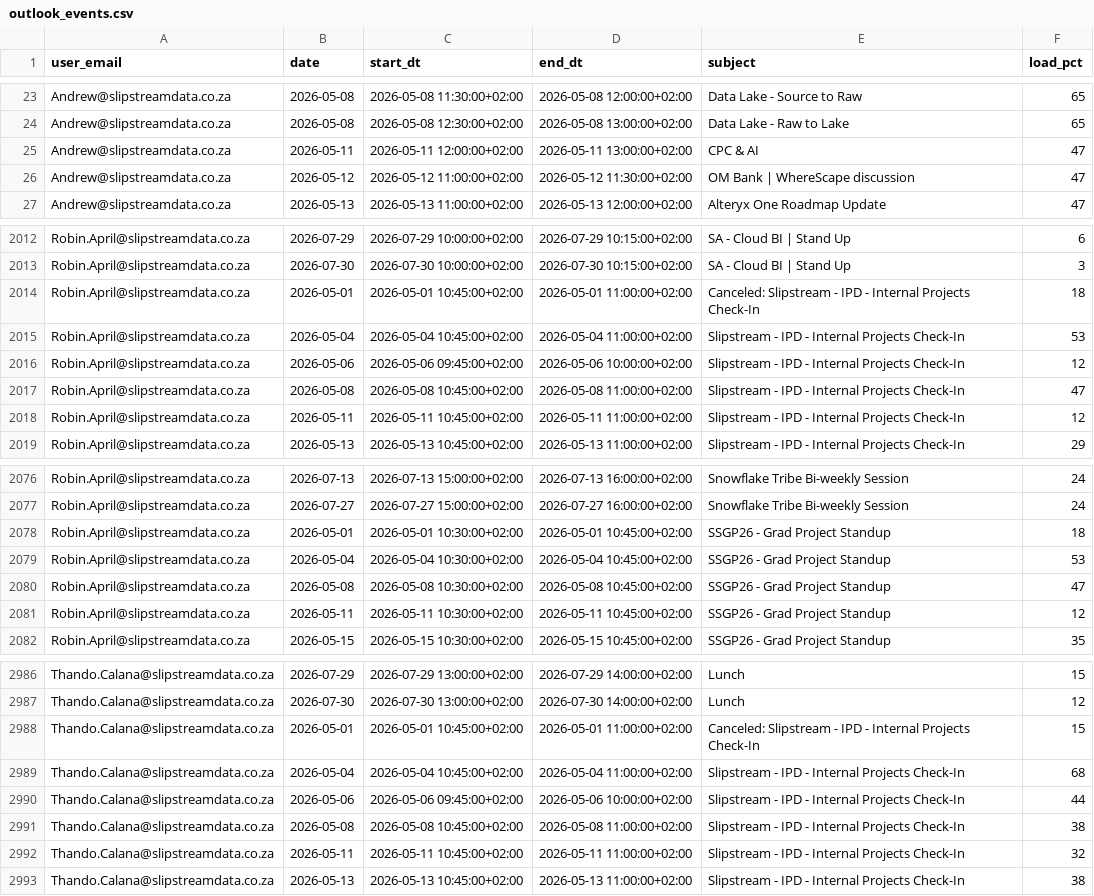
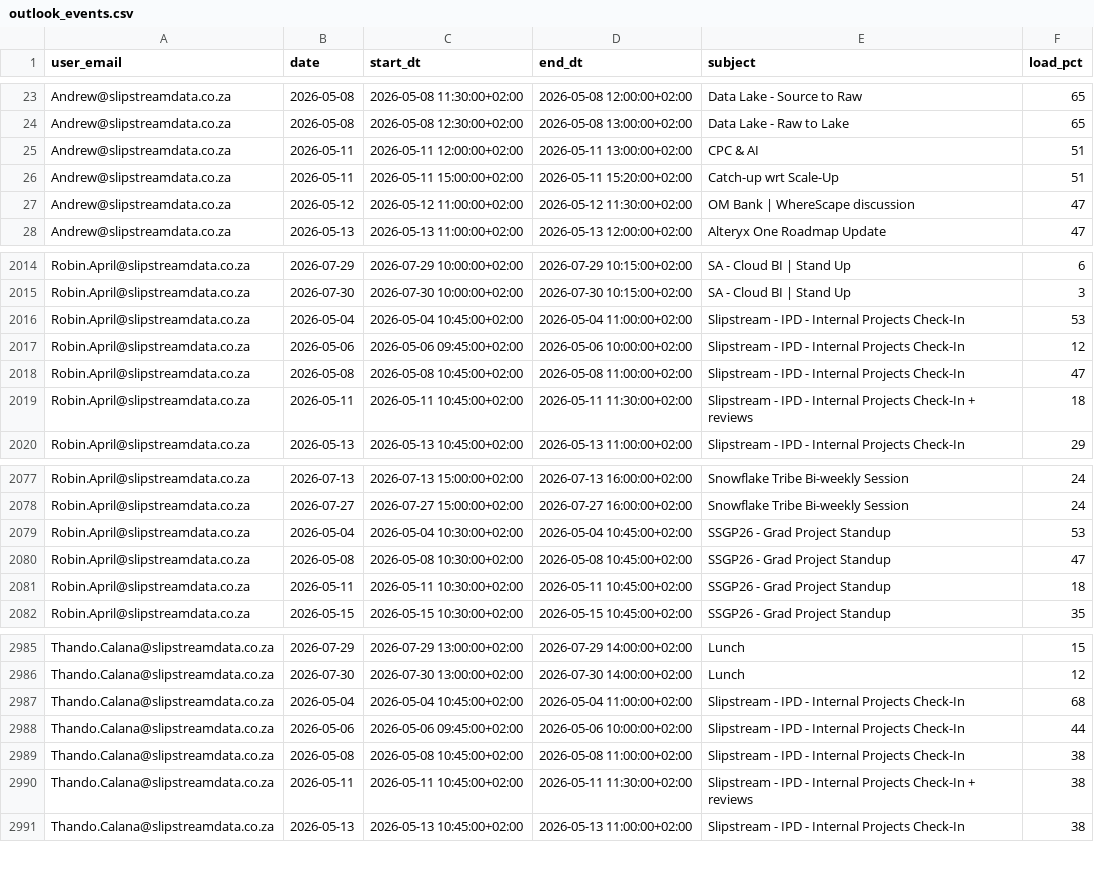
Before and after one commit to ThandoCalana/resource_scheduling, a CSV file: Schedule/outlook_events.csv, drawn as a sheet; only a part is shown, gaps mark what is left out; the diff covers the shown part only.

```diff
--- a/Schedule/outlook_events.csv
+++ b/Schedule/outlook_events.csv
@@ -24,3 +24,4 @@ Andrew@slipstreamdata.co.za,2026-05-08,2026-05-08 11:30:00+02:00,2026-05-08 12:0
 Andrew@slipstreamdata.co.za,2026-05-08,2026-05-08 12:30:00+02:00,2026-05-08 13:00:00+02:00,Data Lake - Raw to Lake,65
-Andrew@slipstreamdata.co.za,2026-05-11,2026-05-11 12:00:00+02:00,2026-05-11 13:00:00+02:00,CPC & AI ,47
+Andrew@slipstreamdata.co.za,2026-05-11,2026-05-11 12:00:00+02:00,2026-05-11 13:00:00+02:00,CPC & AI ,51
+Andrew@slipstreamdata.co.za,2026-05-11,2026-05-11 15:00:00+02:00,2026-05-11 15:20:00+02:00,Catch-up wrt Scale-Up,51
 Andrew@slipstreamdata.co.za,2026-05-12,2026-05-12 11:00:00+02:00,2026-05-12 11:30:00+02:00,OM Bank | WhereScape discussion ,47
@@ -2013,3 +2015,2 @@ Robin.April@slipstreamdata.co.za,2026-07-29,2026-07-29 10:00:00+02:00,2026-07-29
 Robin.April@slipstreamdata.co.za,2026-07-30,2026-07-30 10:00:00+02:00,2026-07-30 10:15:00+02:00,SA - Cloud BI | Stand Up,3
-Robin.April@slipstreamdata.co.za,2026-05-01,2026-05-01 10:45:00+02:00,2026-05-01 11:00:00+02:00,Canceled: Slipstream - IPD - Internal Projects Check-In,18
 Robin.April@slipstreamdata.co.za,2026-05-04,2026-05-04 10:45:00+02:00,2026-05-04 11:00:00+02:00,Slipstream - IPD - Internal Projects Check-In,53
@@ -2017,3 +2018,3 @@ Robin.April@slipstreamdata.co.za,2026-05-06,2026-05-06 09:45:00+02:00,2026-05-06
 Robin.April@slipstreamdata.co.za,2026-05-08,2026-05-08 10:45:00+02:00,2026-05-08 11:00:00+02:00,Slipstream - IPD - Internal Projects Check-In,47
-Robin.April@slipstreamdata.co.za,2026-05-11,2026-05-11 10:45:00+02:00,2026-05-11 11:00:00+02:00,Slipstream - IPD - Internal Projects Check-In,12
+Robin.April@slipstreamdata.co.za,2026-05-11,2026-05-11 10:45:00+02:00,2026-05-11 11:30:00+02:00,Slipstream - IPD - Internal Projects Check-In + reviews,18
 Robin.April@slipstreamdata.co.za,2026-05-13,2026-05-13 10:45:00+02:00,2026-05-13 11:00:00+02:00,Slipstream - IPD - Internal Projects Check-In,29
@@ -2077,6 +2078,5 @@ Robin.April@slipstreamdata.co.za,2026-07-13,2026-07-13 15:00:00+02:00,2026-07-13
 Robin.April@slipstreamdata.co.za,2026-07-27,2026-07-27 15:00:00+02:00,2026-07-27 16:00:00+02:00,Snowflake Tribe Bi-weekly Session,24
-Robin.April@slipstreamdata.co.za,2026-05-01,2026-05-01 10:30:00+02:00,2026-05-01 10:45:00+02:00,SSGP26 - Grad Project Standup,18
 Robin.April@slipstreamdata.co.za,2026-05-04,2026-05-04 10:30:00+02:00,2026-05-04 10:45:00+02:00,SSGP26 - Grad Project Standup,53
 Robin.April@slipstreamdata.co.za,2026-05-08,2026-05-08 10:30:00+02:00,2026-05-08 10:45:00+02:00,SSGP26 - Grad Project Standup,47
-Robin.April@slipstreamdata.co.za,2026-05-11,2026-05-11 10:30:00+02:00,2026-05-11 10:45:00+02:00,SSGP26 - Grad Project Standup,12
+Robin.April@slipstreamdata.co.za,2026-05-11,2026-05-11 10:30:00+02:00,2026-05-11 10:45:00+02:00,SSGP26 - Grad Project Standup,18
 Robin.April@slipstreamdata.co.za,2026-05-15,2026-05-15 10:30:00+02:00,2026-05-15 10:45:00+02:00,SSGP26 - Grad Project Standup,35
@@ -2987,3 +2986,2 @@ Thando.Calana@slipstreamdata.co.za,2026-07-29,2026-07-29 13:00:00+02:00,2026-07-
 Thando.Calana@slipstreamdata.co.za,2026-07-30,2026-07-30 13:00:00+02:00,2026-07-30 14:00:00+02:00,Lunch,12
-Thando.Calana@slipstreamdata.co.za,2026-05-01,2026-05-01 10:45:00+02:00,2026-05-01 11:00:00+02:00,Canceled: Slipstream - IPD - Internal Projects Check-In,15
 Thando.Calana@slipstreamdata.co.za,2026-05-04,2026-05-04 10:45:00+02:00,2026-05-04 11:00:00+02:00,Slipstream - IPD - Internal Projects Check-In,68
@@ -2991,3 +2989,3 @@ Thando.Calana@slipstreamdata.co.za,2026-05-06,2026-05-06 09:45:00+02:00,2026-05-
 Thando.Calana@slipstreamdata.co.za,2026-05-08,2026-05-08 10:45:00+02:00,2026-05-08 11:00:00+02:00,Slipstream - IPD - Internal Projects Check-In,38
-Thando.Calana@slipstreamdata.co.za,2026-05-11,2026-05-11 10:45:00+02:00,2026-05-11 11:00:00+02:00,Slipstream - IPD - Internal Projects Check-In,32
+Thando.Calana@slipstreamdata.co.za,2026-05-11,2026-05-11 10:45:00+02:00,2026-05-11 11:30:00+02:00,Slipstream - IPD - Internal Projects Check-In + reviews,38
 Thando.Calana@slipstreamdata.co.za,2026-05-13,2026-05-13 10:45:00+02:00,2026-05-13 11:00:00+02:00,Slipstream - IPD - Internal Projects Check-In,38
```
Also changed, not shown: 5 added rows, 5 removed rows and 57 edited cells elsewhere in this file.
